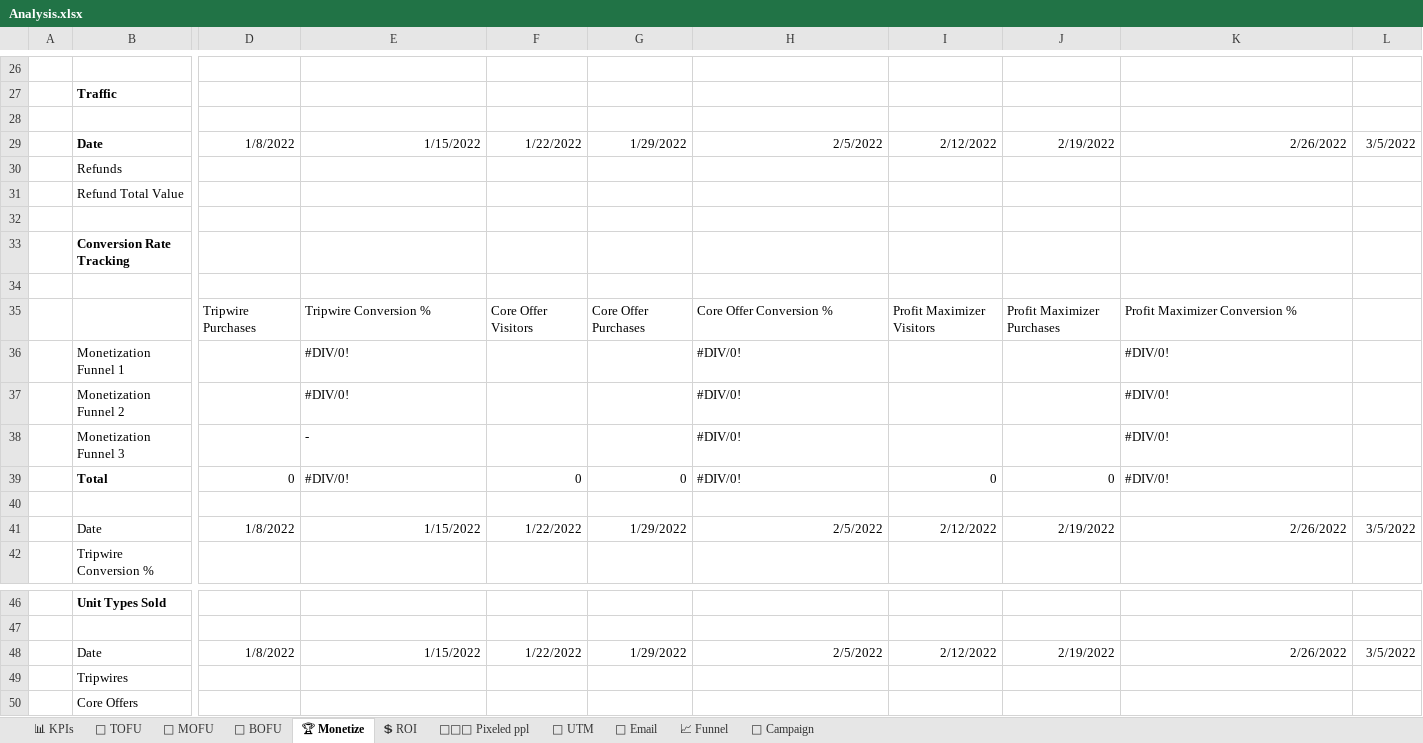
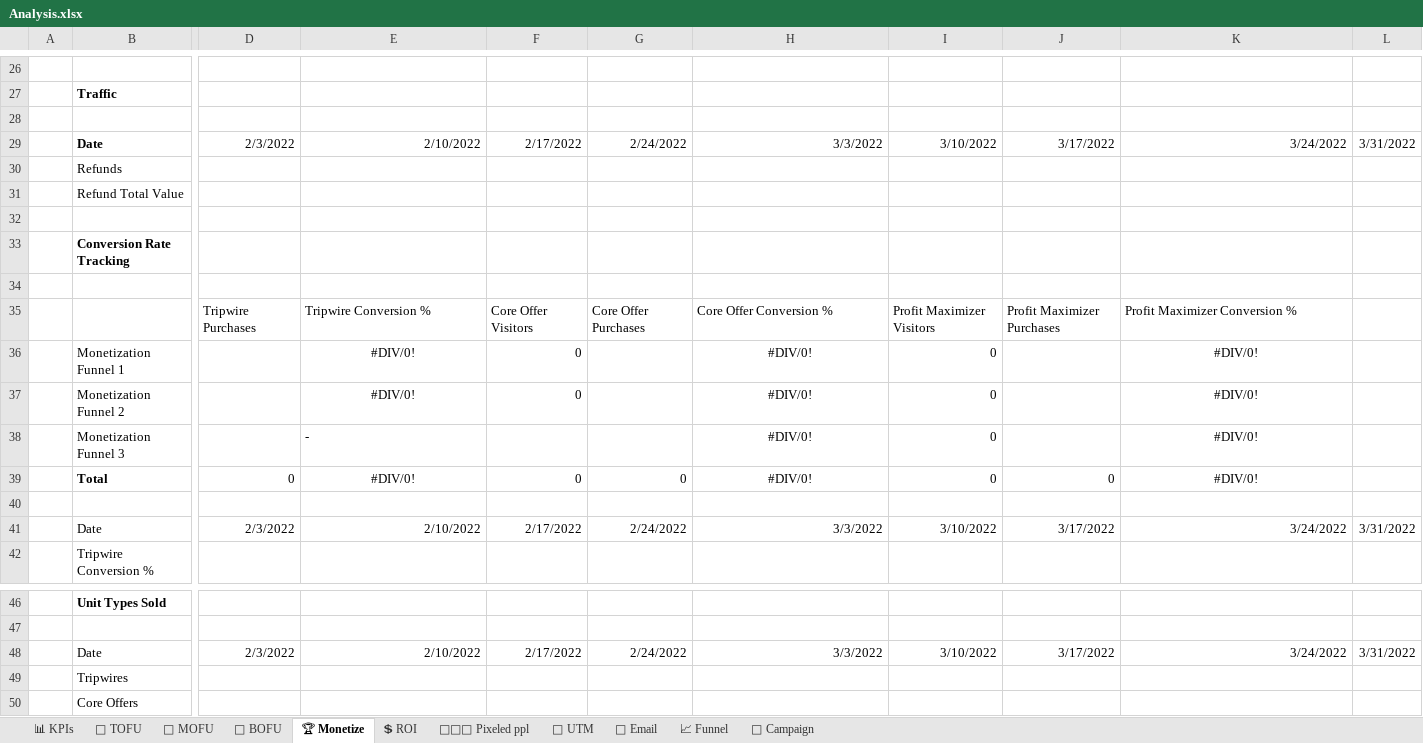
Before and after one commit to Kirkusscott/test, an Excel workbook: Analysis.xlsx, sheet 🏆 Monetize, drawn as a sheet; only a part is shown, gaps mark what is left out; values as stored, in another font and other column widths than the file's, no borders; charts and pictures not drawn; removed rows and columns are numbered as before the commit, all else as after; rows hold the shown columns only; the diff names each change by its address in the sheet, - before the commit and + after, or states it on an @@ line.

```diff
--- a/Analysis.xlsx (sheet 🏆 Monetize)
+++ b/Analysis.xlsx (sheet 🏆 Monetize)
-row 29:  | Date | 1/8/2022 | 1/15/2022 | 1/22/2022 | 1/29/2022 | 2/5/2022 | 2/12/2022 | 2/19/2022 | 2/26/2022 | 3/5/2022
+row 29:  | Date | 2/3/2022 | 2/10/2022 | 2/17/2022 | 2/24/2022 | 3/3/2022 | 3/10/2022 | 3/17/2022 | 3/24/2022 | 3/31/2022
-E36:E37 alignment: left
+E36:E37 alignment: center
-F36:F37: (empty)
+F36:F37: 0
-H36:H39 alignment: left
+H36:H39 alignment: center
-I36:I38: (empty)
+I36:I38: 0
-K36:K39 alignment: left
+K36:K39 alignment: center
-E39 alignment: left
+E39 alignment: center
-row 41:  | Date | 1/8/2022 | 1/15/2022 | 1/22/2022 | 1/29/2022 | 2/5/2022 | 2/12/2022 | 2/19/2022 | 2/26/2022 | 3/5/2022
+row 41:  | Date | 2/3/2022 | 2/10/2022 | 2/17/2022 | 2/24/2022 | 3/3/2022 | 3/10/2022 | 3/17/2022 | 3/24/2022 | 3/31/2022
-row 48:  | Date | 1/8/2022 | 1/15/2022 | 1/22/2022 | 1/29/2022 | 2/5/2022 | 2/12/2022 | 2/19/2022 | 2/26/2022 | 3/5/2022
+row 48:  | Date | 2/3/2022 | 2/10/2022 | 2/17/2022 | 2/24/2022 | 3/3/2022 | 3/10/2022 | 3/17/2022 | 3/24/2022 | 3/31/2022
```
Also changed, not shown: sheet 🥇 BOFU, sheet 🥈 MOFU, sheet 📢 Campaign, sheet 🥉 TOFU, sheet 📊 KPIs, sheet 👩‍👧‍👦 Pixeled ppl, 3 more sheets, formulas that keep their value, charts or pictures.
